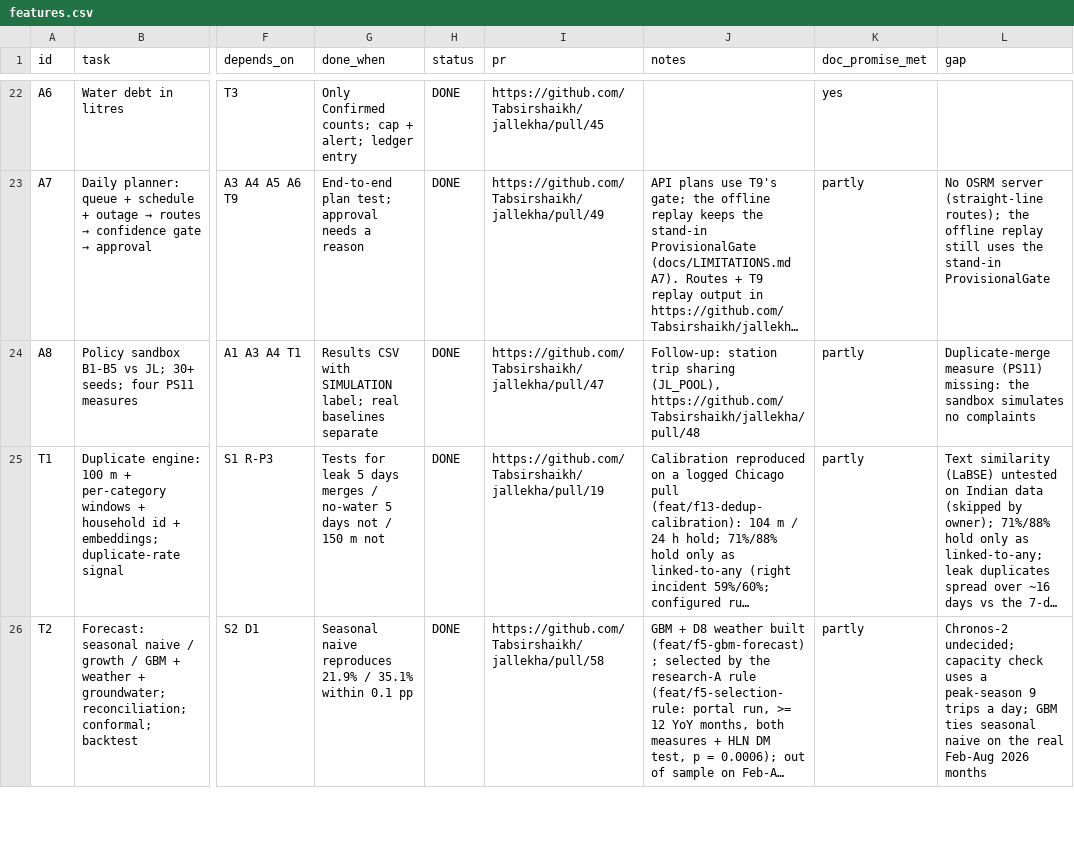
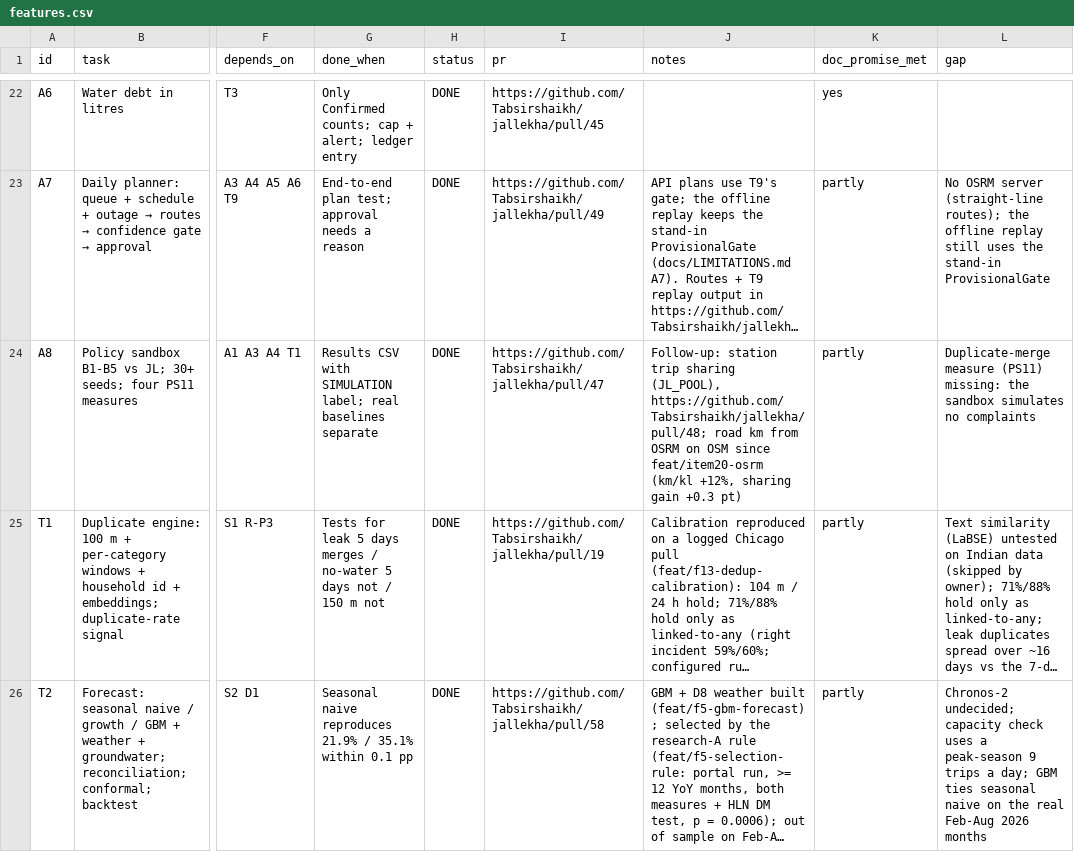
Before and after one commit to Tabsirshaikh/jallekha, a CSV file: docs/features.csv, drawn as a sheet; only a part is shown, gaps mark what is left out; long unchanged cells end in …; the diff covers the shown part only; the diff names each change by its address in the sheet, - before the commit and + after, or states it on an @@ line.

```diff
--- a/docs/features.csv
+++ b/docs/features.csv
-J24 (notes): …sharing (JL_POOL), https://github.com/Tabsirshaikh/jallekha/pull/48
+J24 (notes): …sharing (JL_POOL), https://github.com/Tabsirshaikh/jallekha/pull/48; road km from OSRM on OSM since feat/item20-osrm (km/kl +12%, sharing gain +0.3 pt)
```
Also changed, not shown: 1 edited cell elsewhere in this file, data/derived/confidence_calibration.csv, data/derived/planner_replay/days.csv, 26 other files.
